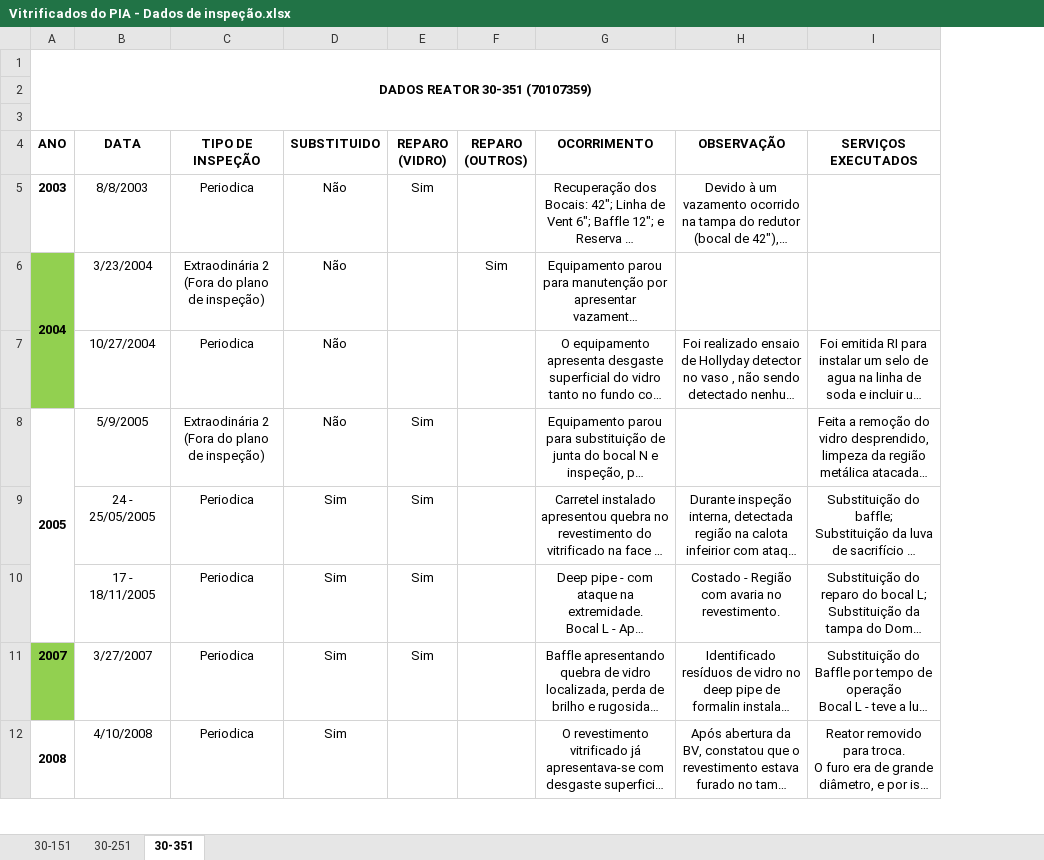
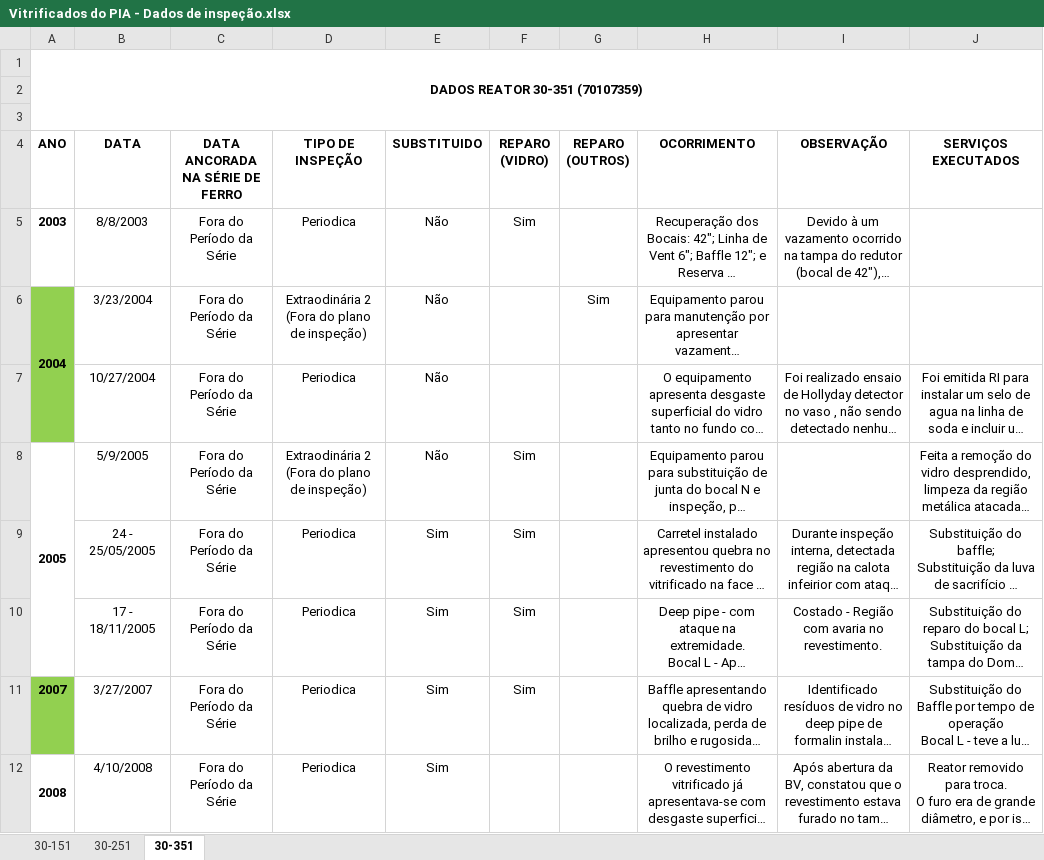
Before and after one commit to falconeee/univariate-timeseries-analysis, an Excel workbook: data/Vitrificados do PIA - Dados de inspeção.xlsx, sheet 30-351, drawn as a sheet; only a part is shown; long unchanged cells end in …; values as stored, in another font and other column widths than the file's, no borders; the diff names each change by its address in the sheet, - before the commit and + after, or states it on an @@ line.

```diff
--- a/data/Vitrificados do PIA - Dados de inspeção.xlsx (sheet 30-351)
+++ b/data/Vitrificados do PIA - Dados de inspeção.xlsx (sheet 30-351)
+column C (DATA ANCORADA NA SÉRIE DE FERRO), rows 5-12: all Fora do Período da Série
```
Also changed, not shown: sheet 30-251, sheet 30-151, 7 other files.
